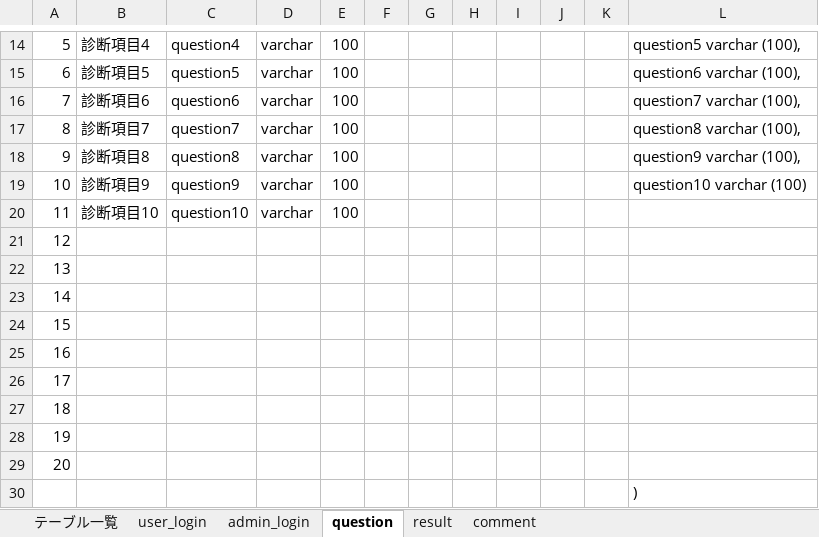
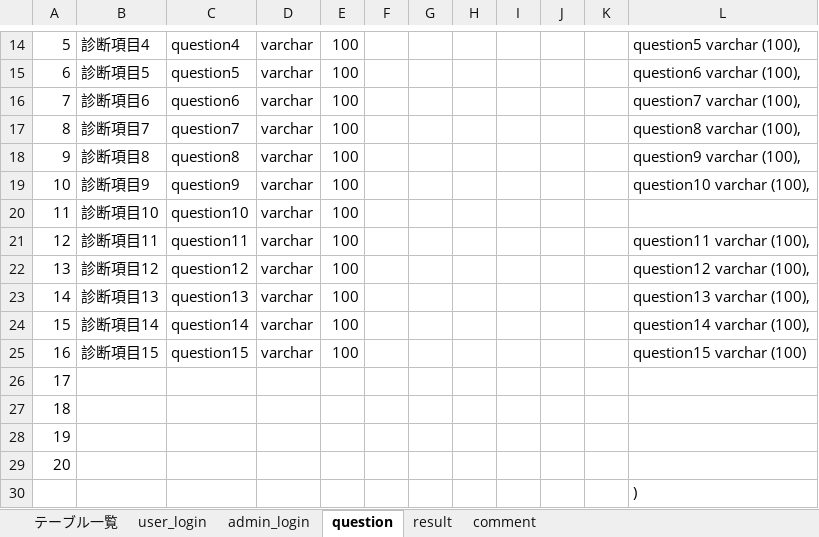
Before and after one commit to DOJO-2021/C-3, an Excel workbook: documnets/DB定義書_ヨッシーアイランド.xlsx, sheet question, drawn as a sheet; only a part is shown, gaps mark what is left out; values as stored, in another font and other column widths than the file's, no borders; the diff names each change by its address in the sheet, - before the commit and + after, or states it on an @@ line.

Commit message:
更新

```diff
--- a/documnets/DB定義書_ヨッシーアイランド.xlsx (sheet question)
+++ b/documnets/DB定義書_ヨッシーアイランド.xlsx (sheet question)
-L19: question10 varchar (100)
+L19: question10 varchar (100),
-B21: (empty)
+B21: 診断項目11
-C21: (empty)
+C21: question11
-D21:D25: (empty)
+D21:D25: varchar
-E21:E25: (empty)
+E21:E25: 100
-L21: (empty)
+L21: question11 varchar (100),
-B22: (empty)
+B22: 診断項目12
-C22: (empty)
+C22: question12
-L22: (empty)
+L22: question12 varchar (100),
-B23: (empty)
+B23: 診断項目13
-C23: (empty)
+C23: question13
-L23: (empty)
+L23: question13 varchar (100),
-B24: (empty)
+B24: 診断項目14
-C24: (empty)
+C24: question14
-L24: (empty)
+L24: question14 varchar (100),
-B25: (empty)
+B25: 診断項目15
-C25: (empty)
+C25: question15
-L25: (empty)
+L25: question15 varchar (100)
```
